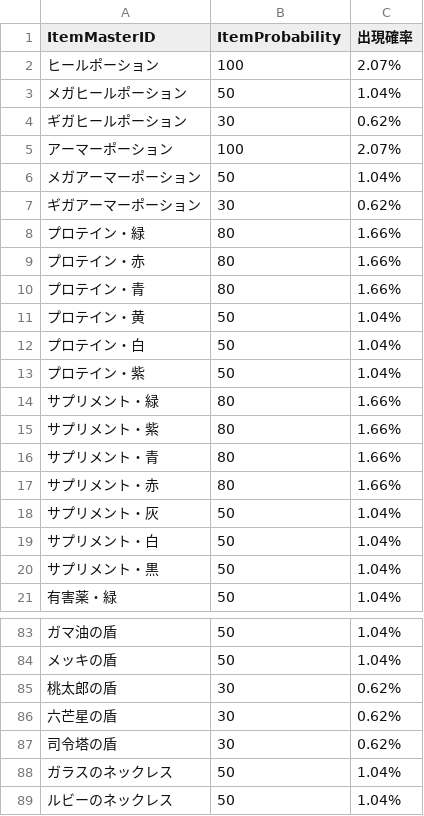
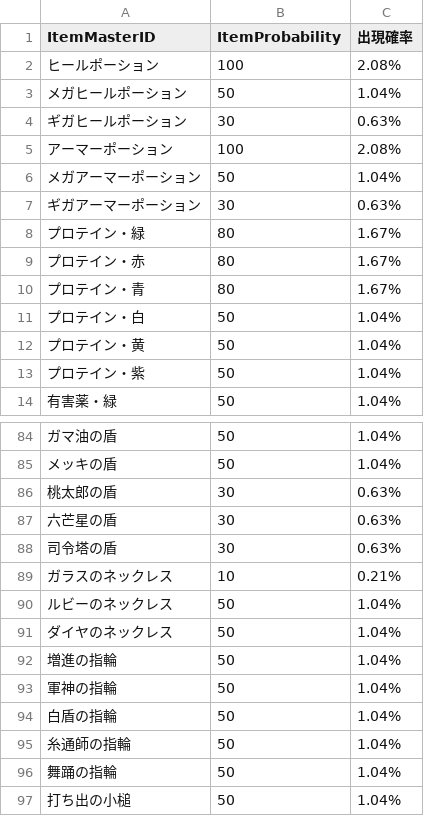
Before and after one commit to gif-hara/MineS, a CSV file: Assets/DataSources/Csv/Dungeon/DungeonCarnageCaveItemTable.csv, drawn as a sheet; only a part is shown, gaps mark what is left out; the shorter side is filled out with more unchanged rows; the diff covers the shown part only.

```diff
--- a/Assets/DataSources/Csv/Dungeon/DungeonCarnageCaveItemTable.csv
+++ b/Assets/DataSources/Csv/Dungeon/DungeonCarnageCaveItemTable.csv
@@ -1,21 +1,14 @@
 ItemMasterID,ItemProbability,出現確率
-ヒールポーション,100,2.07%
+ヒールポーション,100,2.08%
 メガヒールポーション,50,1.04%
-ギガヒールポーション,30,0.62%
-アーマーポーション,100,2.07%
+ギガヒールポーション,30,0.63%
+アーマーポーション,100,2.08%
 メガアーマーポーション,50,1.04%
-ギガアーマーポーション,30,0.62%
-プロテイン・緑,80,1.66%
-プロテイン・赤,80,1.66%
-プロテイン・青,80,1.66%
+ギガアーマーポーション,30,0.63%
+プロテイン・緑,80,1.67%
+プロテイン・赤,80,1.67%
+プロテイン・青,80,1.67%
+プロテイン・白,50,1.04%
 プロテイン・黄,50,1.04%
-プロテイン・白,50,1.04%
 プロテイン・紫,50,1.04%
-サプリメント・緑,80,1.66%
-サプリメント・紫,80,1.66%
-サプリメント・青,80,1.66%
-サプリメント・赤,80,1.66%
-サプリメント・灰,50,1.04%
-サプリメント・白,50,1.04%
-サプリメント・黒,50,1.04%
 有害薬・緑,50,1.04%
@@ -84,6 +85,6 @@ ItemMasterID,ItemProbability,出現確率
 メッキの盾,50,1.04%
-桃太郎の盾,30,0.62%
-六芒星の盾,30,0.62%
-司令塔の盾,30,0.62%
-ガラスのネックレス,50,1.04%
+桃太郎の盾,30,0.63%
+六芒星の盾,30,0.63%
+司令塔の盾,30,0.63%
+ガラスのネックレス,10,0.21%
 ルビーのネックレス,50,1.04%
```
Also changed, not shown: 5 added rows, 3 moved rows and 6 edited cells elsewhere in this file, 1 other file.
